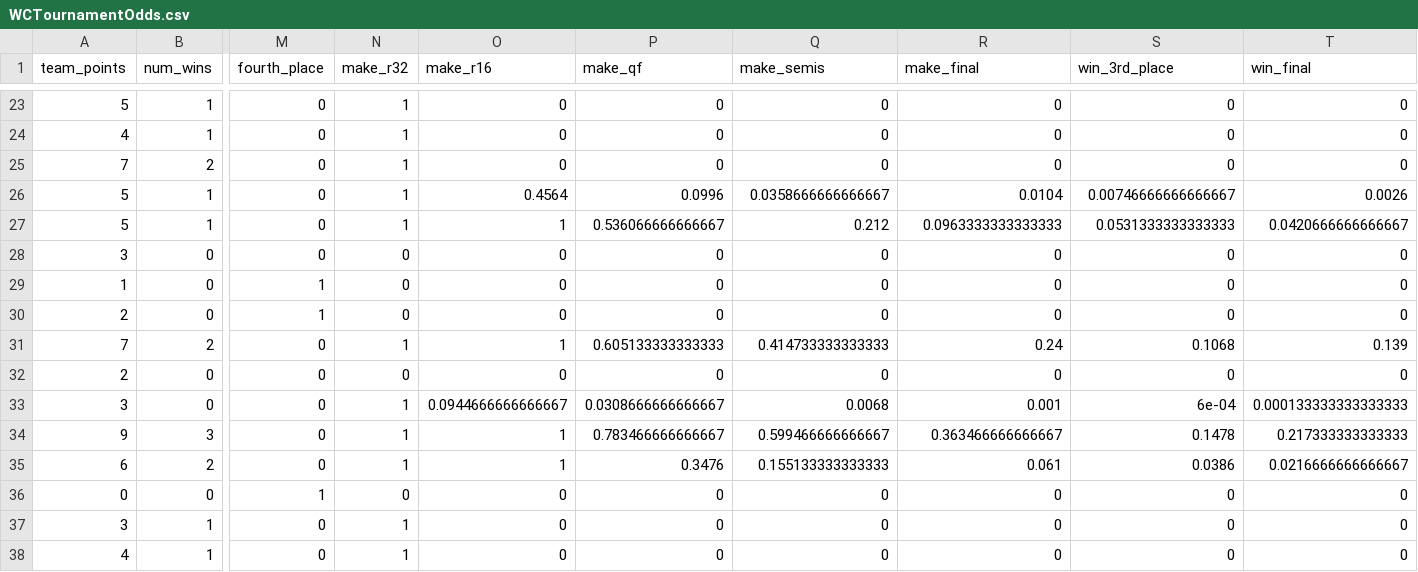
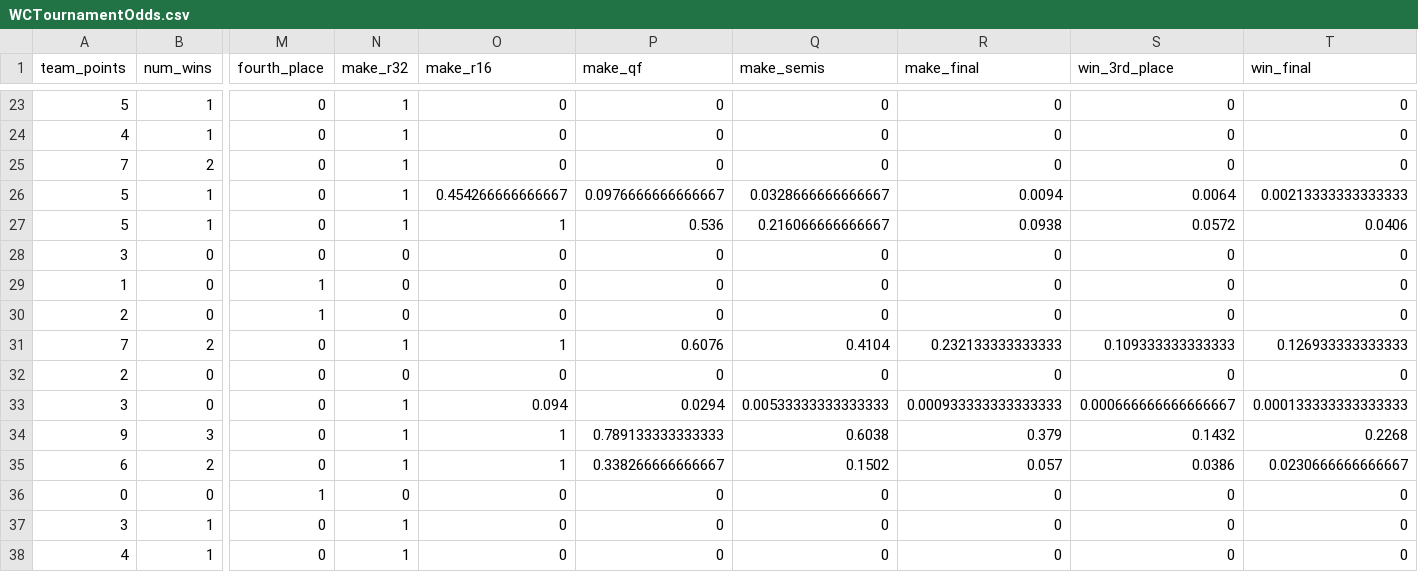
Before and after one commit to zecellomaster/tprdatarepo, a CSV file: 2026 World Cup/WCTournamentOdds.csv, drawn as a sheet; only a part is shown, gaps mark what is left out; the diff covers the shown part only; the diff names each change by its address in the sheet, - before the commit and + after, or states it on an @@ line.

```diff
--- a/2026 World Cup/WCTournamentOdds.csv
+++ b/2026 World Cup/WCTournamentOdds.csv
-O26 (make_r16): 0.4564
+O26 (make_r16): 0.454266666666667
-P26 (make_qf): 0.0996
+P26 (make_qf): 0.0976666666666667
-Q26 (make_semis): 0.0358666666666667
+Q26 (make_semis): 0.0328666666666667
-R26 (make_final): 0.0104
+R26 (make_final): 0.0094
-S26 (win_3rd_place): 0.00746666666666667
+S26 (win_3rd_place): 0.0064
-T26 (win_final): 0.0026
+T26 (win_final): 0.00213333333333333
-P27 (make_qf): 0.536066666666667
+P27 (make_qf): 0.536
-Q27 (make_semis): 0.212
+Q27 (make_semis): 0.216066666666667
-R27 (make_final): 0.0963333333333333
+R27 (make_final): 0.0938
-S27 (win_3rd_place): 0.0531333333333333
+S27 (win_3rd_place): 0.0572
-T27 (win_final): 0.0420666666666667
+T27 (win_final): 0.0406
-P31 (make_qf): 0.605133333333333
+P31 (make_qf): 0.6076
-Q31 (make_semis): 0.414733333333333
+Q31 (make_semis): 0.4104
-R31 (make_final): 0.24
+R31 (make_final): 0.232133333333333
-S31 (win_3rd_place): 0.1068
+S31 (win_3rd_place): 0.109333333333333
-T31 (win_final): 0.139
+T31 (win_final): 0.126933333333333
-O33 (make_r16): 0.0944666666666667
+O33 (make_r16): 0.094
-P33 (make_qf): 0.0308666666666667
+P33 (make_qf): 0.0294
-Q33 (make_semis): 0.0068
+Q33 (make_semis): 0.00533333333333333
-R33 (make_final): 0.001
+R33 (make_final): 0.000933333333333333
-S33 (win_3rd_place): 6e-04
+S33 (win_3rd_place): 0.000666666666666667
-P34 (make_qf): 0.783466666666667
+P34 (make_qf): 0.789133333333333
-Q34 (make_semis): 0.599466666666667
+Q34 (make_semis): 0.6038
-R34 (make_final): 0.363466666666667
+R34 (make_final): 0.379
-S34 (win_3rd_place): 0.1478
+S34 (win_3rd_place): 0.1432
-T34 (win_final): 0.217333333333333
+T34 (win_final): 0.2268
-P35 (make_qf): 0.3476
+P35 (make_qf): 0.338266666666667
-Q35 (make_semis): 0.155133333333333
+Q35 (make_semis): 0.1502
-R35 (make_final): 0.061
+R35 (make_final): 0.057
-T35 (win_final): 0.0216666666666667
+T35 (win_final): 0.0230666666666667
```
Also changed, not shown: 82 edited cells elsewhere in this file, 2026 World Cup/WCRefinedScoreTable.csv, 2026 World Cup/WCStoredScoreTable.csv, 5 other files.
